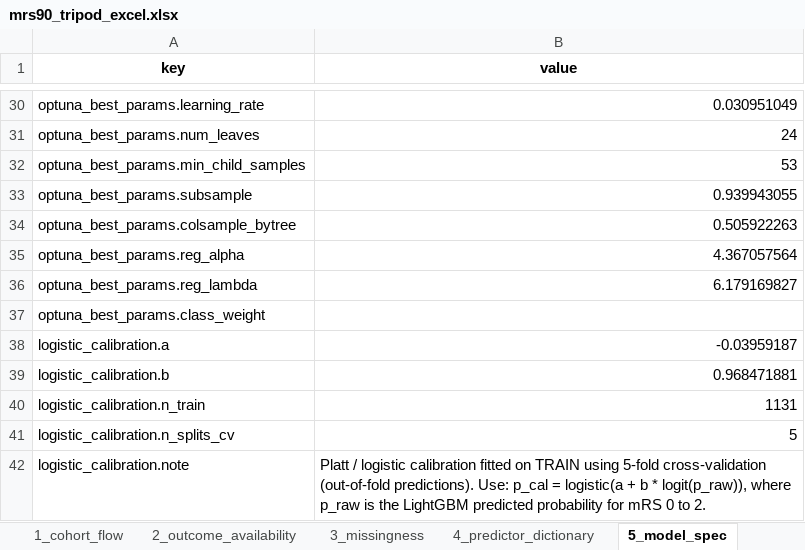
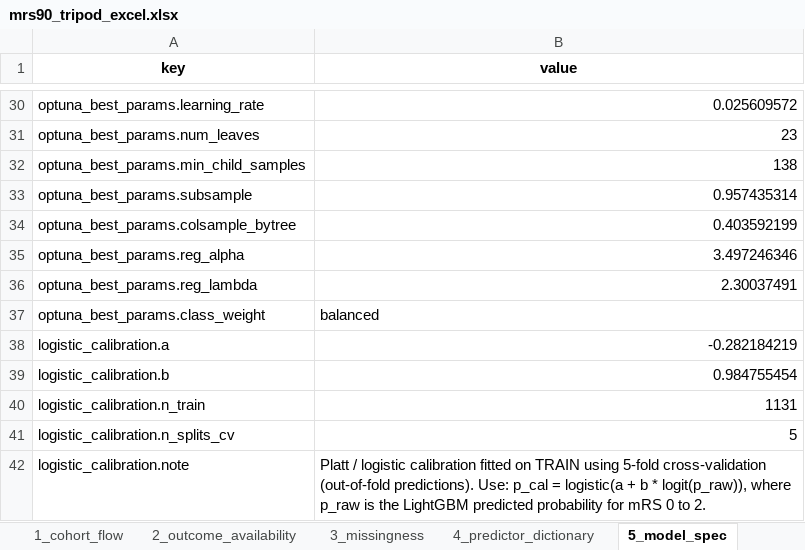
Before and after one commit to viktorgajdosik/mtop, an Excel workbook: data/08_reporting/modeling_mrs90/tripod/mrs90_tripod_excel.xlsx, sheet 5_model_spec, drawn as a sheet; only a part is shown, gaps mark what is left out; values as stored, in another font and other column widths than the file's, no borders; the diff covers the shown part only; the diff names each change by its address in the sheet, - before the commit and + after, or states it on an @@ line.

```diff
--- a/data/08_reporting/modeling_mrs90/tripod/mrs90_tripod_excel.xlsx (sheet 5_model_spec)
+++ b/data/08_reporting/modeling_mrs90/tripod/mrs90_tripod_excel.xlsx (sheet 5_model_spec)
-B30 (value): 0.030951049
+B30 (value): 0.025609572
-B31 (value): 24
+B31 (value): 23
-B32 (value): 53
+B32 (value): 138
-B33 (value): 0.939943055
+B33 (value): 0.957435314
-B34 (value): 0.505922263
+B34 (value): 0.403592199
-B35 (value): 4.367057564
+B35 (value): 3.497246346
-B36 (value): 6.179169827
+B36 (value): 2.30037491
-B37 (value): (empty)
+B37 (value): balanced
-B38 (value): -0.03959187
+B38 (value): -0.282184219
-B39 (value): 0.968471881
+B39 (value): 0.984755454
```
Also changed, not shown: 14 edited cells elsewhere in this sheet, sheet 9_shap_top30, sheet 8_threshold_performance, sheet 7_performance_summary, sheet 6_cv_summary, sheet 4_predictor_dictionary, sheet 10_dca_summary, data/08_reporting/reporting_mrs90/mrs90_predictor_dictionary.xlsx, 46 other files.
